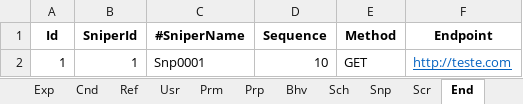
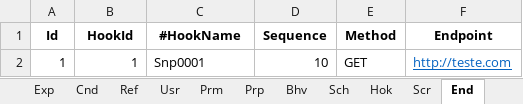
Before and after one commit to joaolabrego/CRUDEX, an Excel workbook: CRUDEX/StaticFiles/Assets/CRUDEX_Novissimo.xlsm, sheet End, drawn as a sheet; values as stored, in another font and other column widths than the file's, no borders; the diff names each change by its address in the sheet, - before the commit and + after, or states it on an @@ line.

```diff
--- a/CRUDEX/StaticFiles/Assets/CRUDEX_Novissimo.xlsm (sheet End)
+++ b/CRUDEX/StaticFiles/Assets/CRUDEX_Novissimo.xlsm (sheet End)
-sheet tab: Snp
+sheet tab: Hok
-B1: SniperId
+B1: HookId
-C1: #SniperName
+C1: #HookName
```
Also changed, not shown: sheet Tbl, sheet CatCmp, sheet Scr, sheet Cmp.
